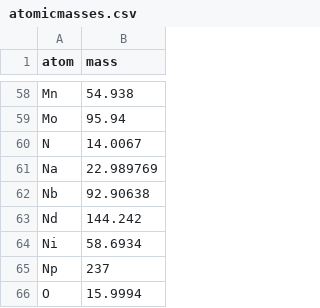
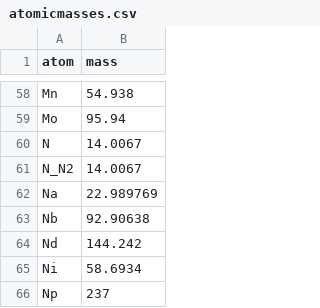
Before and after one commit to SimonEnsemble/BlochCages, a CSV file: co_testing/data/atomicmasses.csv, drawn as a sheet; only a part is shown, gaps mark what is left out; the shorter side is filled out with more unchanged rows; the diff names each change by its address in the sheet, - before the commit and + after, or states it on an @@ line.

```diff
--- a/co_testing/data/atomicmasses.csv
+++ b/co_testing/data/atomicmasses.csv
+row 61: N_N2 | 14.0067
```
Also changed, not shown: co_testing/data/forcefields/UFF.csv, mo_testing/data/atomicmasses.csv, 3 other files.
